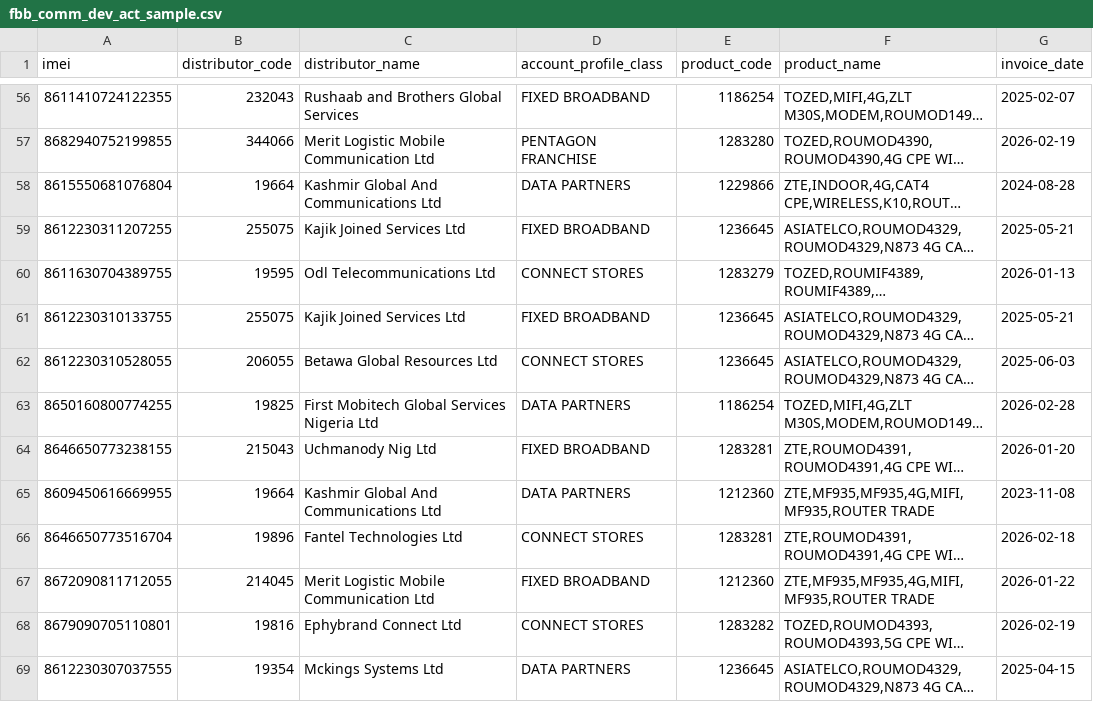
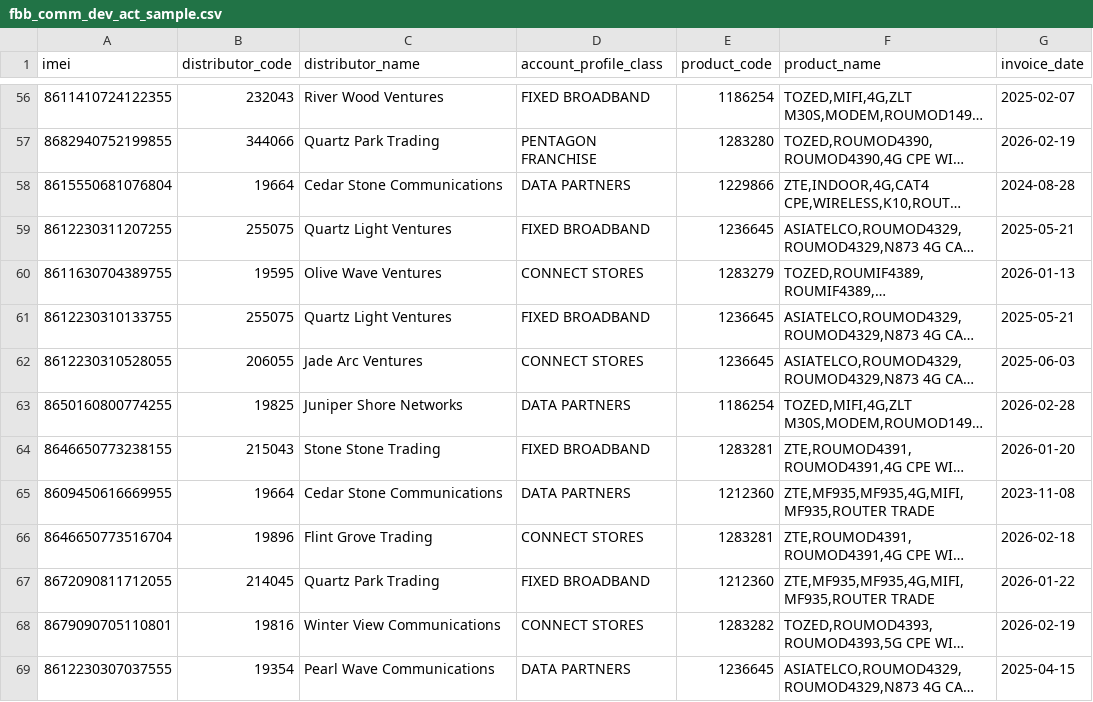
Before and after one commit to nifesimii/telecoms-revenue-intelligence, a CSV file: data/samples/fbb_comm_dev_act_sample.csv, drawn as a sheet; only a part is shown, gaps mark what is left out; long unchanged cells end in …; the diff covers the shown part only; the diff names each change by its address in the sheet, - before the commit and + after, or states it on an @@ line.

Commit message:
fix: replace demo dealer names with stable fictional aliases

```diff
--- a/data/samples/fbb_comm_dev_act_sample.csv
+++ b/data/samples/fbb_comm_dev_act_sample.csv
-C56 (distributor_name): Rushaab and Brothers Global Services
+C56 (distributor_name): River Wood Ventures
-C57 (distributor_name): Merit Logistic Mobile Communication Ltd
+C57 (distributor_name): Quartz Park Trading
-C58 (distributor_name): Kashmir Global And Communications Ltd
+C58 (distributor_name): Cedar Stone Communications
-C59 (distributor_name): Kajik Joined Services Ltd
+C59 (distributor_name): Quartz Light Ventures
-C60 (distributor_name): Odl Telecommunications Ltd
+C60 (distributor_name): Olive Wave Ventures
-C61 (distributor_name): Kajik Joined Services Ltd
+C61 (distributor_name): Quartz Light Ventures
-C62 (distributor_name): Betawa Global Resources Ltd
+C62 (distributor_name): Jade Arc Ventures
-C63 (distributor_name): First Mobitech Global Services Nigeria Ltd
+C63 (distributor_name): Juniper Shore Networks
-C64 (distributor_name): Uchmanody Nig Ltd
+C64 (distributor_name): Stone Stone Trading
-C65 (distributor_name): Kashmir Global And Communications Ltd
+C65 (distributor_name): Cedar Stone Communications
-C66 (distributor_name): Fantel Technologies Ltd
+C66 (distributor_name): Flint Grove Trading
-C67 (distributor_name): Merit Logistic Mobile Communication Ltd
+C67 (distributor_name): Quartz Park Trading
-C68 (distributor_name): Ephybrand Connect Ltd
+C68 (distributor_name): Winter View Communications
-C69 (distributor_name): Mckings Systems Ltd
+C69 (distributor_name): Pearl Wave Communications
```
Also changed, not shown: 186 edited cells elsewhere in this file, data/samples/fbb_comm_orsc_sample.csv, 12 other files.
